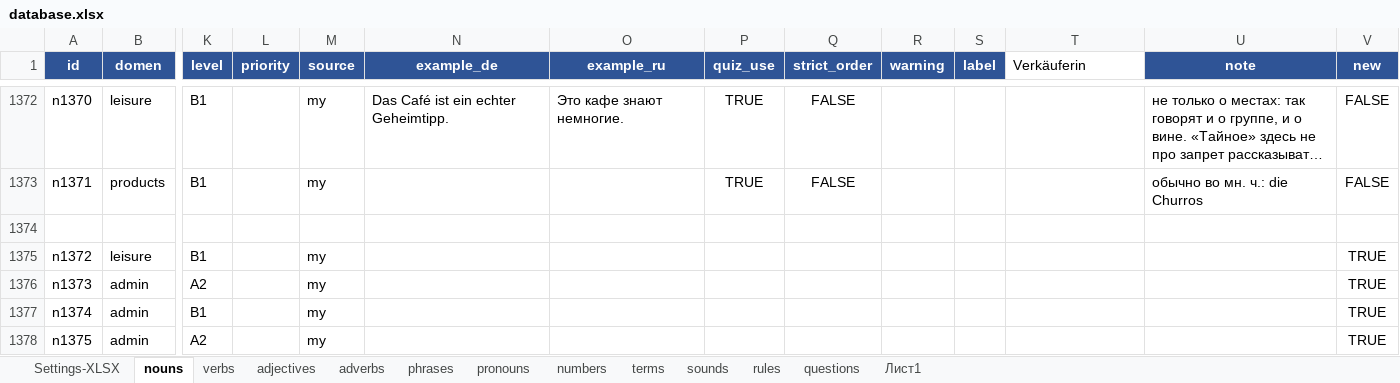
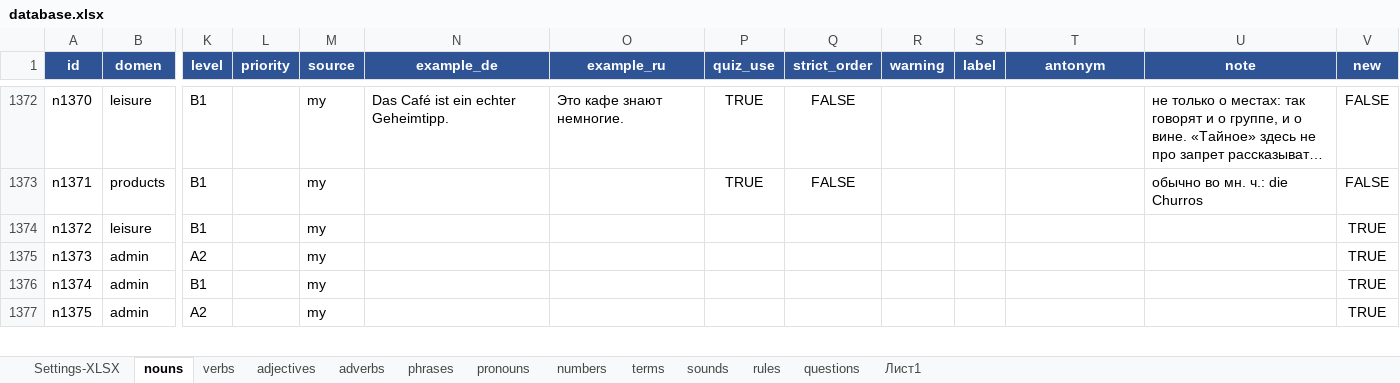
Before and after one commit to R4-studio/deutsch-tools, an Excel workbook: database.xlsx, sheet nouns, drawn as a sheet; only a part is shown, gaps mark what is left out; long unchanged cells end in …; values as stored, in another font and other column widths than the file's, no borders; charts and pictures not drawn; removed rows and columns are numbered as before the commit, all else as after; rows hold the shown columns only; the diff covers the shown part only; the diff names each change by its address in the sheet, - before the commit and + after, or states it on an @@ line.

```diff
--- a/database.xlsx (sheet nouns)
+++ b/database.xlsx (sheet nouns)
-T1: Verkäuferin
+T1: antonym
@@ T1 fill: none → #2F5496, bold: off → on, text colour: black → #FFFFFF, alignment: left → center @@
-row 1374: (empty)
```
Also changed, not shown: 1 added row and 22 edited cells elsewhere in this sheet, 4 other files.
